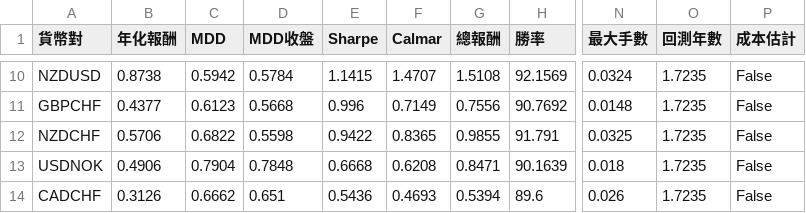
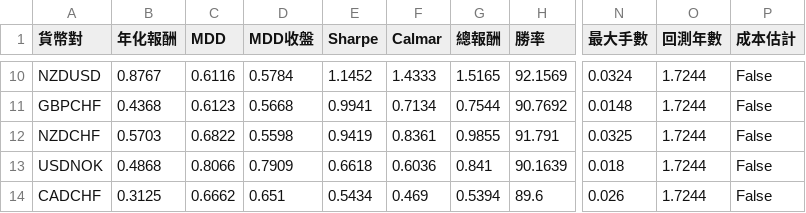
Before and after one commit to evan7646-cloud/bollinger_meanreversion_equities, a CSV file: docs/fx_top8_performance.csv, drawn as a sheet; only a part is shown, gaps mark what is left out; the diff covers the shown part only; the diff names each change by its address in the sheet, - before the commit and + after, or states it on an @@ line.

```diff
--- a/docs/fx_top8_performance.csv
+++ b/docs/fx_top8_performance.csv
-B10 (年化報酬): 0.8738
+B10 (年化報酬): 0.8767
-C10 (MDD): 0.5942
+C10 (MDD): 0.6116
-E10 (Sharpe): 1.1415
+E10 (Sharpe): 1.1452
-F10 (Calmar): 1.4707
+F10 (Calmar): 1.4333
-G10 (總報酬): 1.5108
+G10 (總報酬): 1.5165
-O10:O14 (回測年數): 1.7235
+O10:O14 (回測年數): 1.7244
-B11 (年化報酬): 0.4377
+B11 (年化報酬): 0.4368
-E11 (Sharpe): 0.996
+E11 (Sharpe): 0.9941
-F11 (Calmar): 0.7149
+F11 (Calmar): 0.7134
-G11 (總報酬): 0.7556
+G11 (總報酬): 0.7544
-B12 (年化報酬): 0.5706
+B12 (年化報酬): 0.5703
-E12 (Sharpe): 0.9422
+E12 (Sharpe): 0.9419
-F12 (Calmar): 0.8365
+F12 (Calmar): 0.8361
-B13 (年化報酬): 0.4906
+B13 (年化報酬): 0.4868
-C13 (MDD): 0.7904
+C13 (MDD): 0.8066
-D13 (MDD收盤): 0.7848
+D13 (MDD收盤): 0.7909
-E13 (Sharpe): 0.6668
+E13 (Sharpe): 0.6618
-F13 (Calmar): 0.6208
+F13 (Calmar): 0.6036
-G13 (總報酬): 0.8471
+G13 (總報酬): 0.841
-B14 (年化報酬): 0.3126
+B14 (年化報酬): 0.3125
-E14 (Sharpe): 0.5436
+E14 (Sharpe): 0.5434
-F14 (Calmar): 0.4693
+F14 (Calmar): 0.469
```
Also changed, not shown: 35 edited cells elsewhere in this file, 2 other files.
